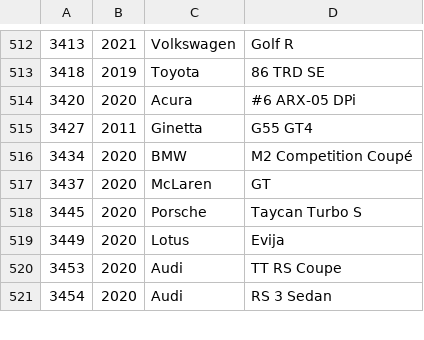
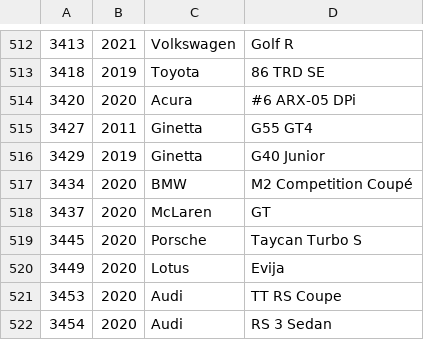
Before and after one commit to bluemanos/forza-motorsport-car-track-ordinal, a CSV file: fm8/cars.csv, drawn as a sheet; only a part is shown, gaps mark what is left out; the diff names each change by its address in the sheet, - before the commit and + after, or states it on an @@ line.

Commit message:
Ginetta G40 Junior

```diff
--- a/fm8/cars.csv
+++ b/fm8/cars.csv
+row 516: 3429 | 2019 | Ginetta | G40 Junior
```
Also changed, not shown: 2 other files.
